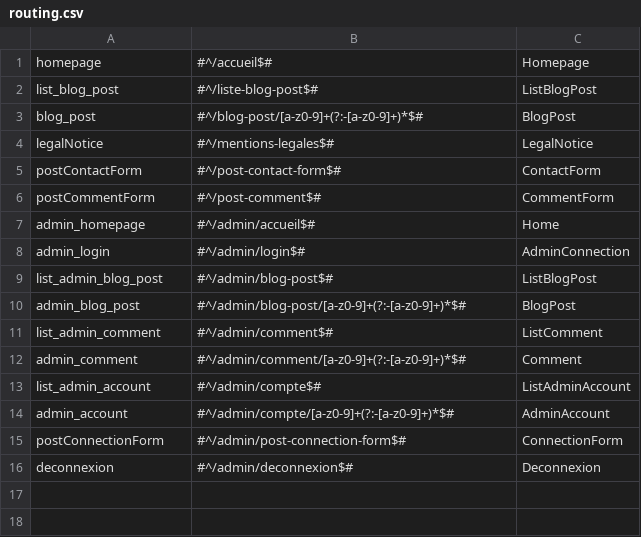
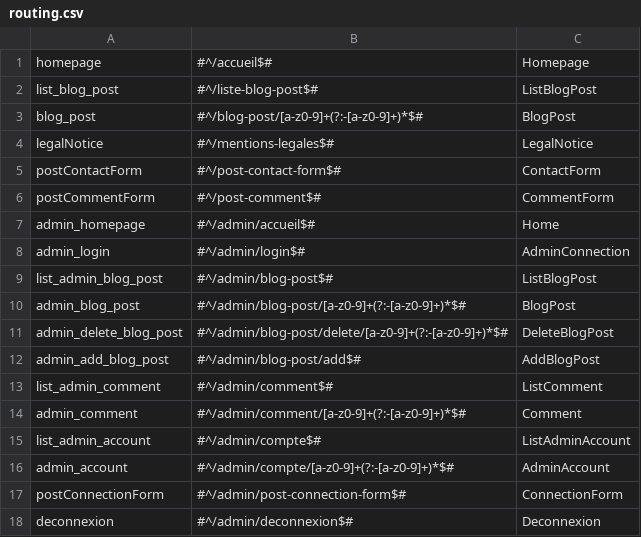
Before and after one commit to Shiiyo/Projet5_Blog_PHP, a CSV file: framework/routing.csv, drawn as a sheet.

Commit message:
Get article list on DB

```diff
--- a/framework/routing.csv
+++ b/framework/routing.csv
@@ -10,2 +10,4 @@ list_admin_blog_post,#^/admin/blog-post$#,ListBlogPost,
 admin_blog_post,#^/admin/blog-post/[a-z0-9]+(?:-[a-z0-9]+)*$#,BlogPost,
+admin_delete_blog_post,#^/admin/blog-post/delete/[a-z0-9]+(?:-[a-z0-9]+)*$#,DeleteBlogPost,
+admin_add_blog_post,#^/admin/blog-post/add$#,AddBlogPost,
 list_admin_comment,#^/admin/comment$#,ListComment,
```
Also changed, not shown: 6 other files.
